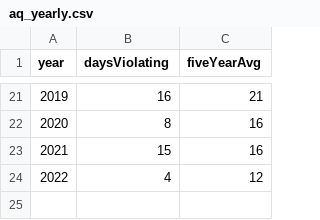
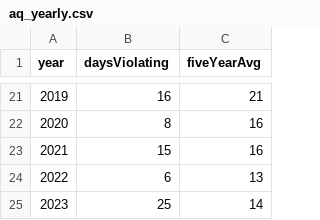
Before and after one commit to dvrpc/TrackingProgress, a CSV file: data/aq_yearly.csv, drawn as a sheet; only a part is shown, gaps mark what is left out; removed rows and columns are numbered as before the commit, all else as after; the diff names each change by its address in the sheet, - before the commit and + after, or states it on an @@ line.

```diff
--- a/data/aq_yearly.csv
+++ b/data/aq_yearly.csv
-row 24: 2022 | 4 | 12
+row 24: 2022 | 6 | 13
+row 25: 2023 | 25 | 14
```
Also changed, not shown: data/aq_quarterly.csv.
